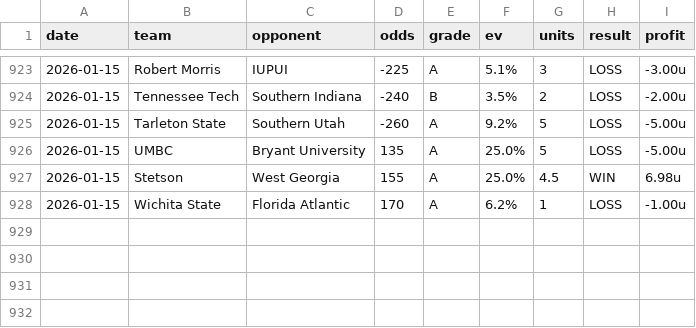
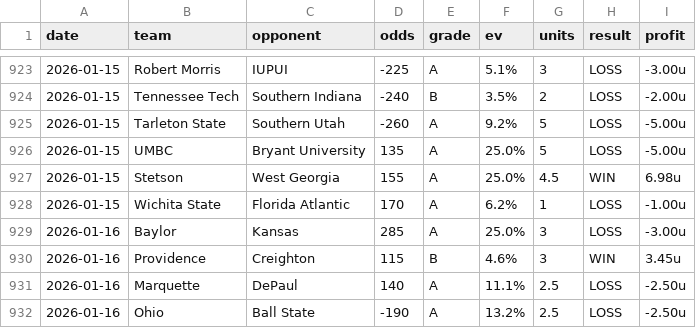
Before and after one commit to dpk1212/nhl-savant, a CSV file: public/data/cbb-picks-completed.csv, drawn as a sheet; only a part is shown, gaps mark what is left out.

```diff
--- a/public/data/cbb-picks-completed.csv
+++ b/public/data/cbb-picks-completed.csv
@@ -928 +928,5 @@ date,team,opponent,odds,grade,ev,units,result,profit
 2026-01-15,Wichita State,Florida Atlantic,170,A,6.2%,1,LOSS,-1.00u
+2026-01-16,Baylor,Kansas,285,A,25.0%,3,LOSS,-3.00u
+2026-01-16,Providence,Creighton,115,B,4.6%,3,WIN,3.45u
+2026-01-16,Marquette,DePaul,140,A,11.1%,2.5,LOSS,-2.50u
+2026-01-16,Ohio,Ball State,-190,A,13.2%,2.5,LOSS,-2.50u
```
Also changed, not shown: public/data/nhl-picks-completed.csv, 1 other file.
